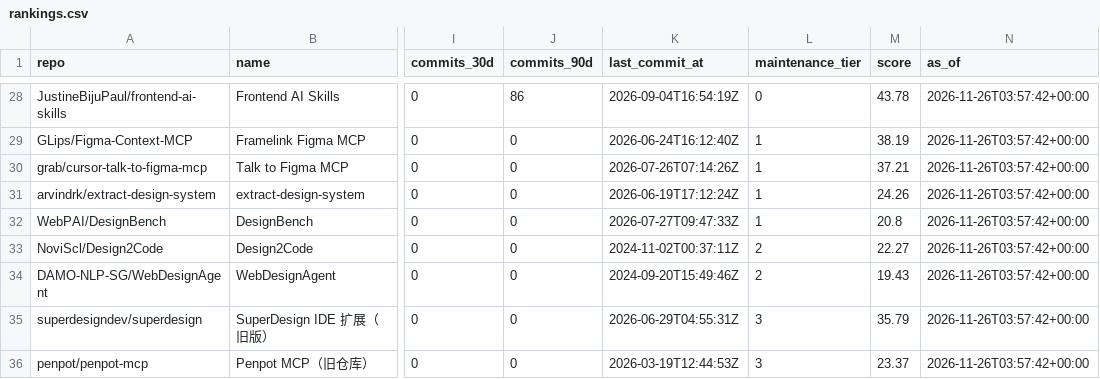
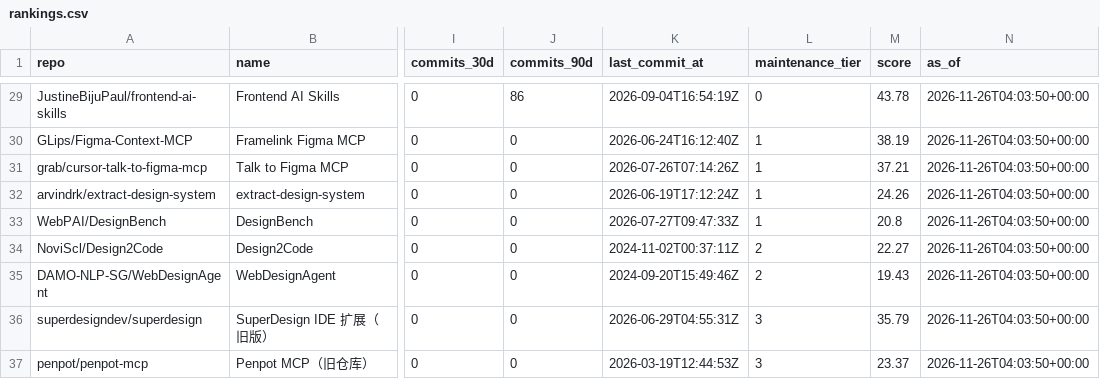
Before and after one commit to ZanePoe/awesome_ai_design, a CSV file: data/rankings.csv, drawn as a sheet; only a part is shown, gaps mark what is left out; addresses are those after the commit; the diff covers the shown part only; the diff names each change by its address in the sheet, - before the commit and + after, or states it on an @@ line.

```diff
--- a/data/rankings.csv
+++ b/data/rankings.csv
-N29:N37 (as_of): 2026-11-26T03:57:42+00:00
+N29:N37 (as_of): 2026-11-26T04:03:50+00:00
```
Also changed, not shown: 1 added row and 36 edited cells elsewhere in this file, 37 other files.
